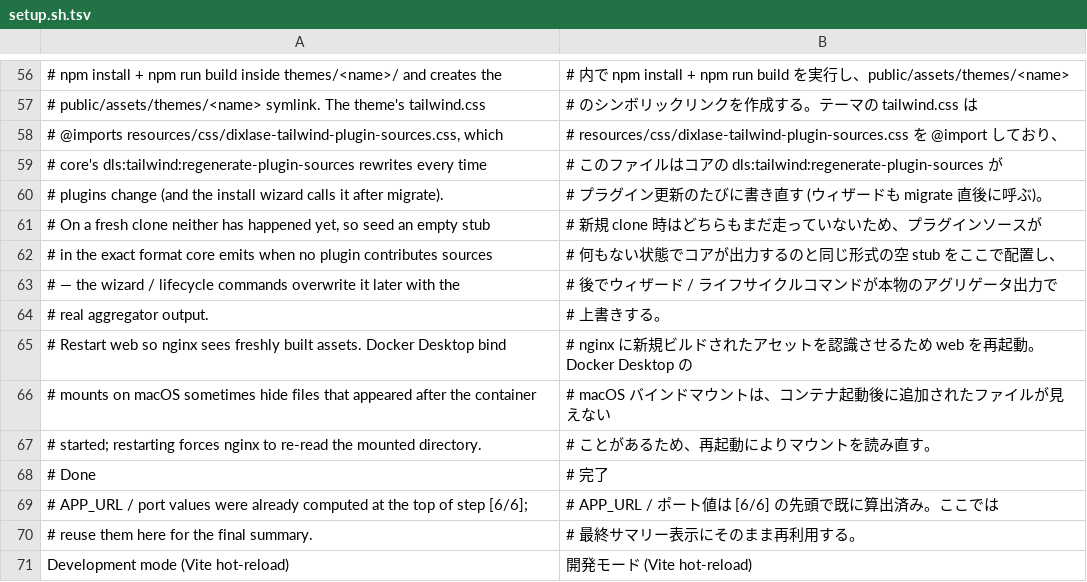
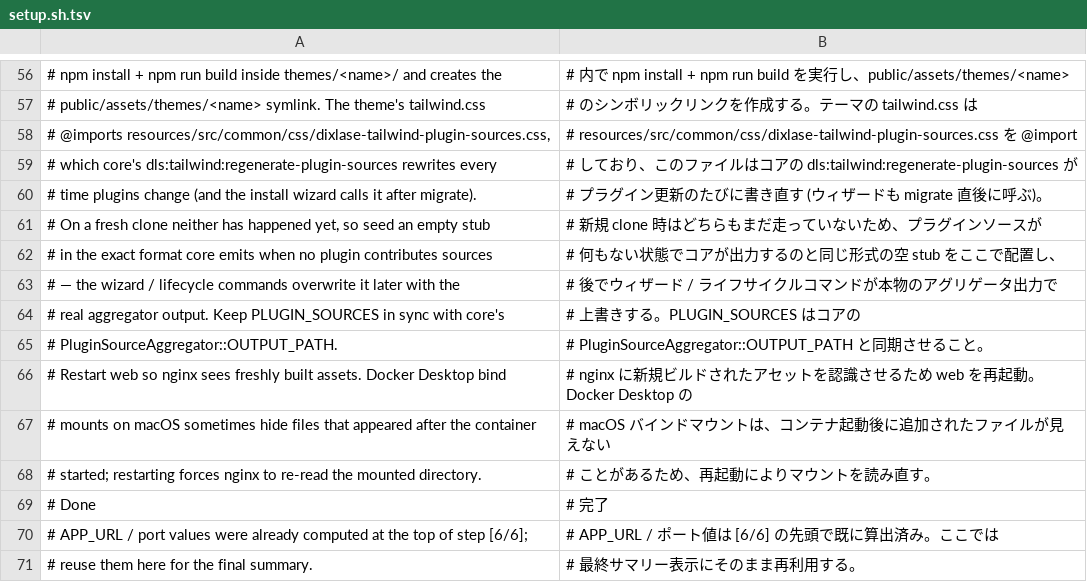
Before and after one commit to Dixlase/dixlase-docker-installer, a TSV file: lang/ja/setup.sh.tsv, drawn as a sheet; only a part is shown, gaps mark what is left out; the shorter side is filled out with more unchanged rows.

Commit message:
fix: seed plugin tailwind sources stub at the path core now uses / コアの新しい出力パスにプラグイン tailwind ソースの stub をシード
Core moved PluginSourceAggregator::OUTPUT_PATH from
resources/css/ to resources/src/common/css/, and the DixlaseOnePage
theme's tailwind.css @import was updated to match. setup.sh still
seeded the stub at the old resources/css/ path, so on a fresh clone
the theme's vite build failed with ENOENT trying to resolve the
@import — caught by the smoke test after merging #6 / #7.

コアが PluginSourceAggregator::OUTPUT_PATH を resources/css/ から
resources/src/common/css/ へ移動し、DixlaseOnePage テーマの
tailwind.css の @import もそれに合わせて更新された。setup.sh は
依然として旧 resources/css/ パスに stub をシードしていたため、
新規 clone 時にテーマの vite ビルドが @import 解決の ENOENT で
失敗していた (#6 / #7 マージ後のスモークテストで検出)。

- Point PLUGIN_SOURCES at resources/src/common/css/ to match core's
  PluginSourceAggregator::OUTPUT_PATH
  PLUGIN_SOURCES をコアの PluginSourceAggregator::OUTPUT_PATH に
  合わせて resources/src/common/css/ に変更
- Note in the comment that the path must track core's OUTPUT_PATH
  パスがコアの OUTPUT_PATH に追従すべき旨をコメントに明記
- Sync lang/{en,ja}/setup.sh.tsv
  lang/{en,ja}/setup.sh.tsv を同期

```diff
--- a/lang/ja/setup.sh.tsv
+++ b/lang/ja/setup.sh.tsv
@@ -57,5 +57,5 @@
 # public/assets/themes/<name> symlink. The theme's tailwind.css	# のシンボリックリンクを作成する。テーマの tailwind.css は
-# @imports resources/css/dixlase-tailwind-plugin-sources.css, which	# resources/css/dixlase-tailwind-plugin-sources.css を @import しており、
-# core's dls:tailwind:regenerate-plugin-sources rewrites every time	# このファイルはコアの dls:tailwind:regenerate-plugin-sources が
-# plugins change (and the install wizard calls it after migrate).	# プラグイン更新のたびに書き直す (ウィザードも migrate 直後に呼ぶ)。
+# @imports resources/src/common/css/dixlase-tailwind-plugin-sources.css,	# resources/src/common/css/dixlase-tailwind-plugin-sources.css を @import
+# which core's dls:tailwind:regenerate-plugin-sources rewrites every	# しており、このファイルはコアの dls:tailwind:regenerate-plugin-sources が
+# time plugins change (and the install wizard calls it after migrate).	# プラグイン更新のたびに書き直す (ウィザードも migrate 直後に呼ぶ)。
 # On a fresh clone neither has happened yet, so seed an empty stub	# 新規 clone 時はどちらもまだ走っていないため、プラグインソースが
@@ -63,3 +63,4 @@
 # — the wizard / lifecycle commands overwrite it later with the	# 後でウィザード / ライフサイクルコマンドが本物のアグリゲータ出力で
-# real aggregator output.	# 上書きする。
+# real aggregator output. Keep PLUGIN_SOURCES in sync with core's	# 上書きする。PLUGIN_SOURCES はコアの
+# PluginSourceAggregator::OUTPUT_PATH.	# PluginSourceAggregator::OUTPUT_PATH と同期させること。
 # Restart web so nginx sees freshly built assets. Docker Desktop bind	# nginx に新規ビルドされたアセットを認識させるため web を再起動。Docker Desktop の
```
Also changed, not shown: lang/en/setup.sh.tsv, 1 other file.
